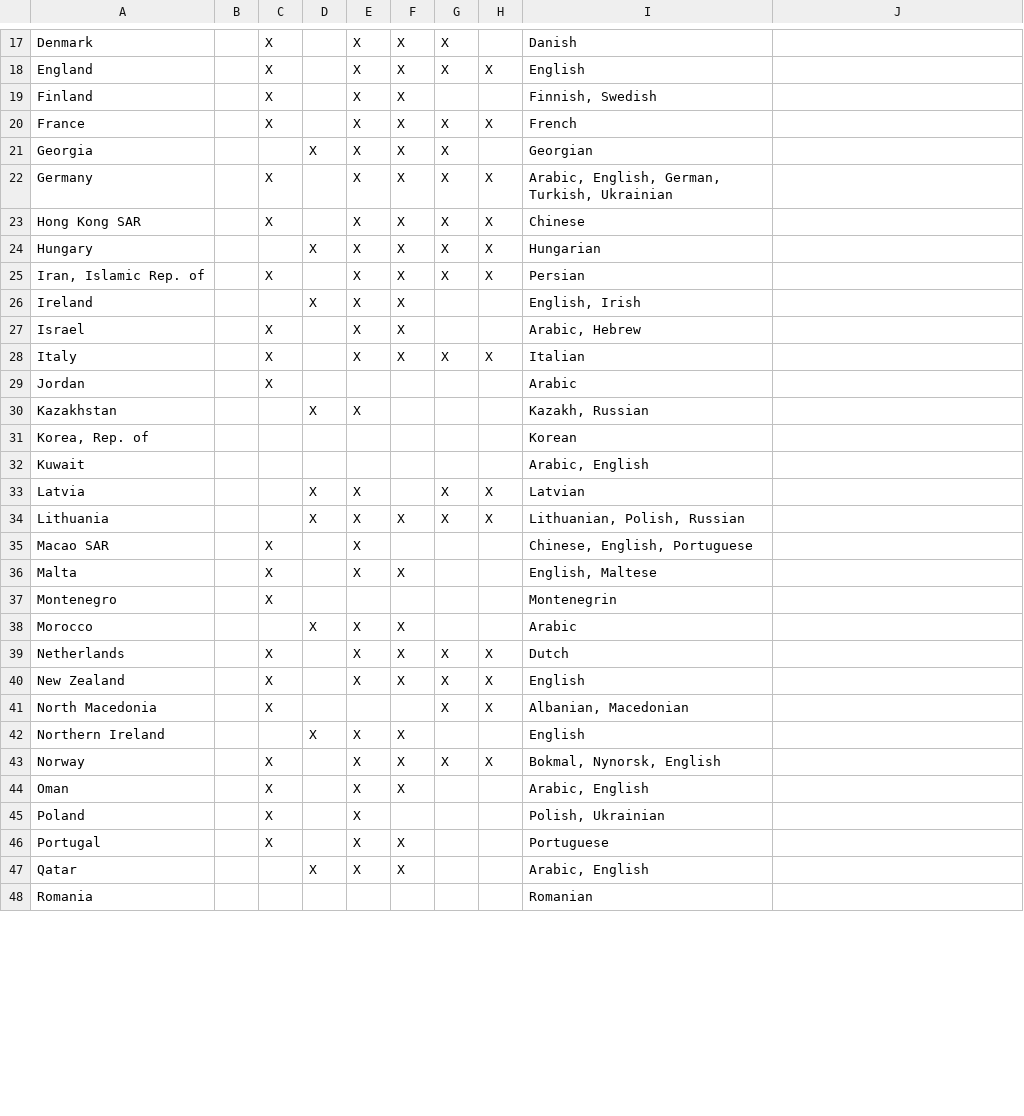
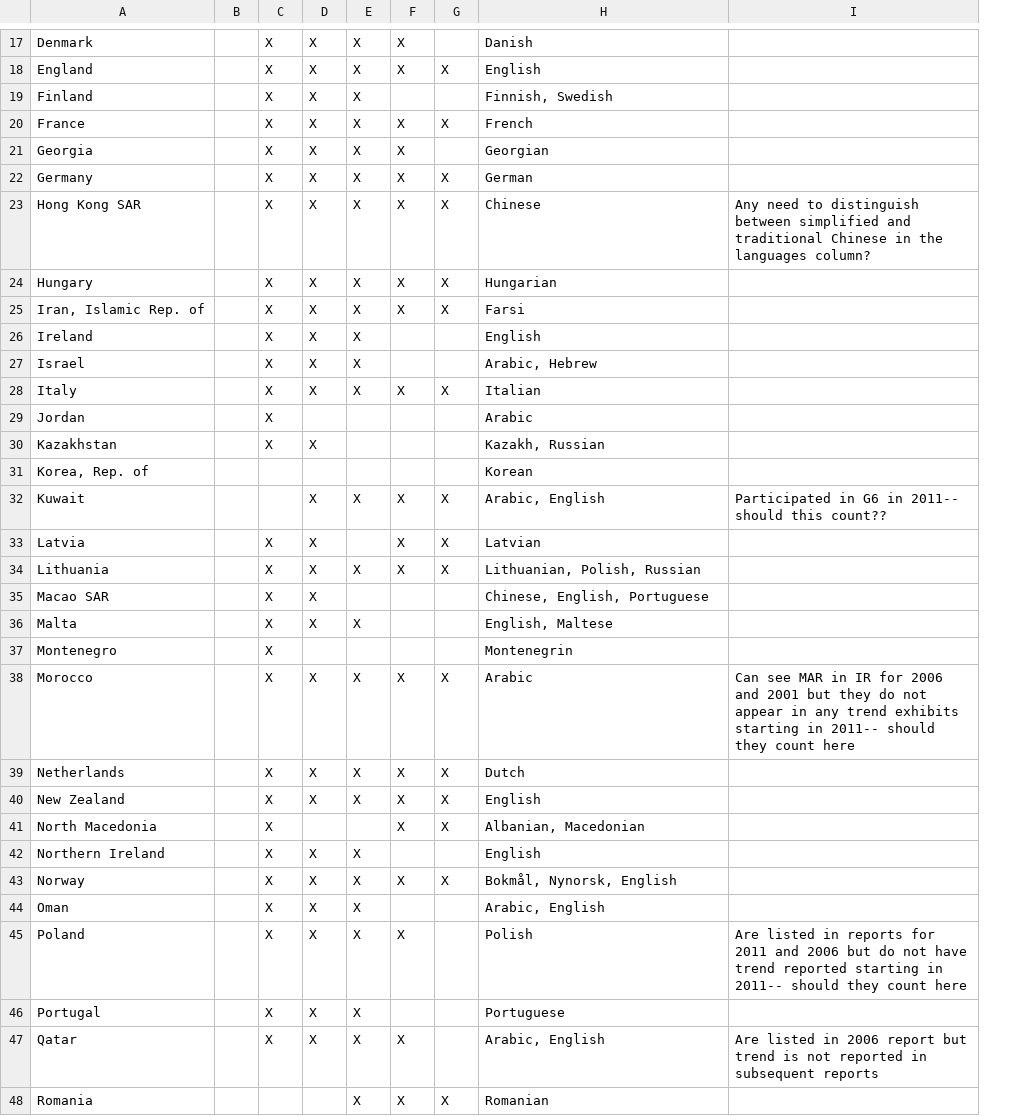
Before and after one commit to joejiang007/Country_map, a CSV file: CountryInfoforMap.csv, drawn as a sheet; only a part is shown, gaps mark what is left out; removed rows and columns are numbered as before the commit, all else as after; the diff covers the shown part only; the diff names each change by its address in the sheet, - before the commit and + after, or states it on an @@ line.

```diff
--- a/CountryInfoforMap.csv
+++ b/CountryInfoforMap.csv
-column D, rows 21-47: X |  |  | X |  | X |  |  |  | X |  |  | X | X |  |  |  | X |  |  |  | X |  |  |  |  | X
-C21: (empty)
+C21: X
-H22: Arabic, English, German, Turkish, Ukrainian
+H22: German
-I23: (empty)
+I23: Any need to distinguish between simplified and traditional Chinese in the languages column?
-C24: (empty)
+C24: X
-H25: Persian
+H25: Farsi
-C26: (empty)
+C26: X
-H26: English, Irish
+H26: English
-C30: (empty)
+C30: X
-D32: (empty)
+D32: X
-E32: (empty)
+E32: X
-F32: (empty)
+F32: X
-G32: (empty)
+G32: X
-I32: (empty)
+I32: Participated in G6 in 2011-- should this count??
-C33:C34: (empty)
+C33:C34: X
-C38: (empty)
+C38: X
-F38: (empty)
+F38: X
-G38: (empty)
+G38: X
-I38: (empty)
+I38: Can see MAR in IR for 2006 and 2001 but they do not appear in any trend exhibits starting in 2011-- should they count here
-C42: (empty)
+C42: X
-H43: Bokmal, Nynorsk, English
+H43: Bokmål, Nynorsk, English
-E45: (empty)
+E45: X
-F45: (empty)
+F45: X
-H45: Polish, Ukrainian
+H45: Polish
-I45: (empty)
+I45: Are listed in reports for 2011 and 2006 but do not have trend reported starting in 2011-- should they count here
-C47: (empty)
+C47: X
-F47:F48: (empty)
+F47:F48: X
-I47: (empty)
+I47: Are listed in 2006 report but trend is not reported in subsequent reports
-E48: (empty)
+E48: X
-G48: (empty)
+G48: X
```
Also changed, not shown: 1 removed row and 19 edited cells elsewhere in this file, 1 other file.
